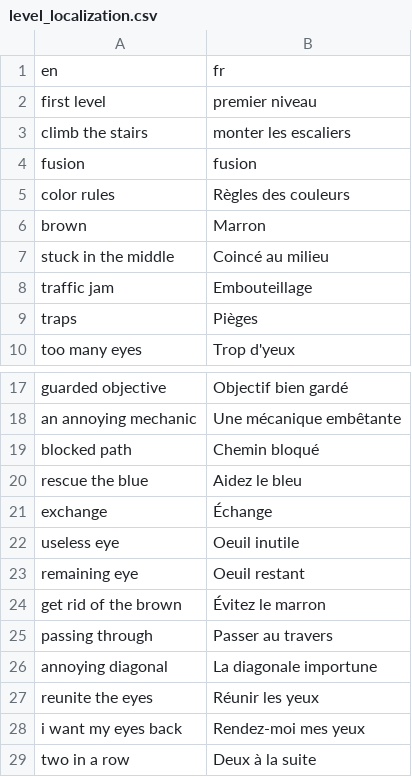
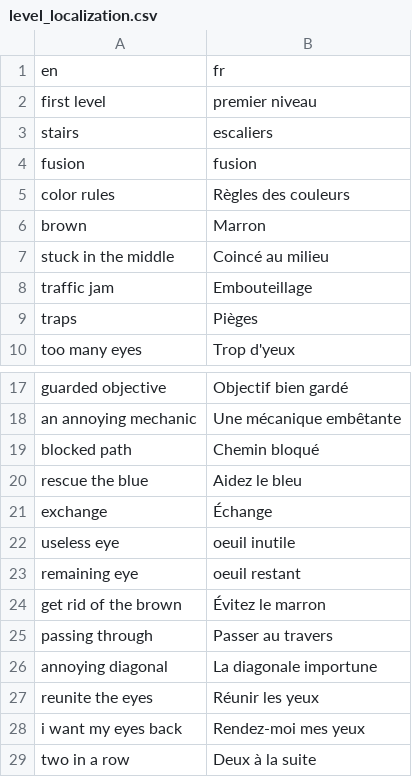
Before and after one commit to Sergueille/Blobs, a CSV file: Assets/Resources/level_localization.csv, drawn as a sheet; only a part is shown, gaps mark what is left out.

```diff
--- a/Assets/Resources/level_localization.csv
+++ b/Assets/Resources/level_localization.csv
@@ -2,3 +2,3 @@
 "first level","premier niveau"
-"climb the stairs","monter les escaliers"
+"stairs","escaliers"
 "fusion","fusion"
@@ -21,4 +21,4 @@
 "exchange","Échange"
-"useless eye","Oeuil inutile"
-"remaining eye","Oeuil restant"
+"useless eye","oeuil inutile"
+"remaining eye","oeuil restant"
 "get rid of the brown","Évitez le marron"
```
Also changed, not shown: 12 other files.
